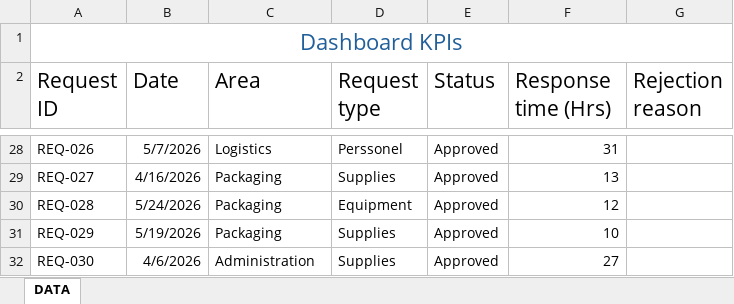
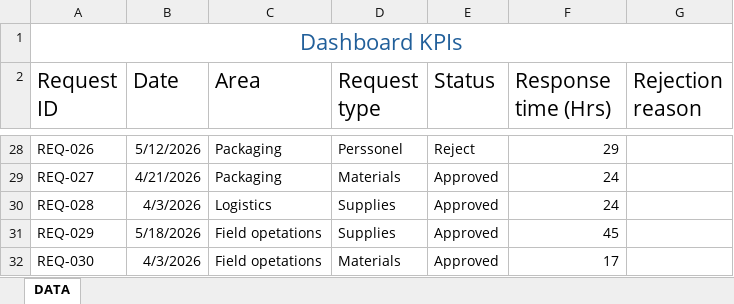
Before and after one commit to Job-Pulache/Field-Requirement-management, an Excel workbook: Dashboard/DashboardKPIs.xlsx, sheet DATA, drawn as a sheet; only a part is shown, gaps mark what is left out; values as stored, in another font and other column widths than the file's, no borders; the diff covers the shown part only; the diff names each change by its address in the sheet, - before the commit and + after, or states it on an @@ line.

Commit message:
complete field status and response time with excel formula

```diff
--- a/Dashboard/DashboardKPIs.xlsx (sheet DATA)
+++ b/Dashboard/DashboardKPIs.xlsx (sheet DATA)
-B28 (Date): 5/7/2026
+B28 (Date): 5/12/2026
-C28 (Area): Logistics
+C28 (Area): Packaging
-E28 (Status): Approved
+E28 (Status): Reject
-F28 (Response time (Hrs)): 31
+F28 (Response time (Hrs)): 29
-B29 (Date): 4/16/2026
+B29 (Date): 4/21/2026
-D29 (Request type): Supplies
+D29 (Request type): Materials
-F29 (Response time (Hrs)): 13
+F29 (Response time (Hrs)): 24
-B30 (Date): 5/24/2026
+B30 (Date): 4/3/2026
-C30 (Area): Packaging
+C30 (Area): Logistics
-D30 (Request type): Equipment
+D30 (Request type): Supplies
-F30 (Response time (Hrs)): 12
+F30 (Response time (Hrs)): 24
-B31 (Date): 5/19/2026
+B31 (Date): 5/18/2026
-C31 (Area): Packaging
+C31 (Area): Field opetations
-F31 (Response time (Hrs)): 10
+F31 (Response time (Hrs)): 45
-B32 (Date): 4/6/2026
+B32 (Date): 4/3/2026
-C32 (Area): Administration
+C32 (Area): Field opetations
-D32 (Request type): Supplies
+D32 (Request type): Materials
-F32 (Response time (Hrs)): 27
+F32 (Response time (Hrs)): 17
```
Also changed, not shown: 101 edited cells elsewhere in this sheet, formulas that keep their value.
